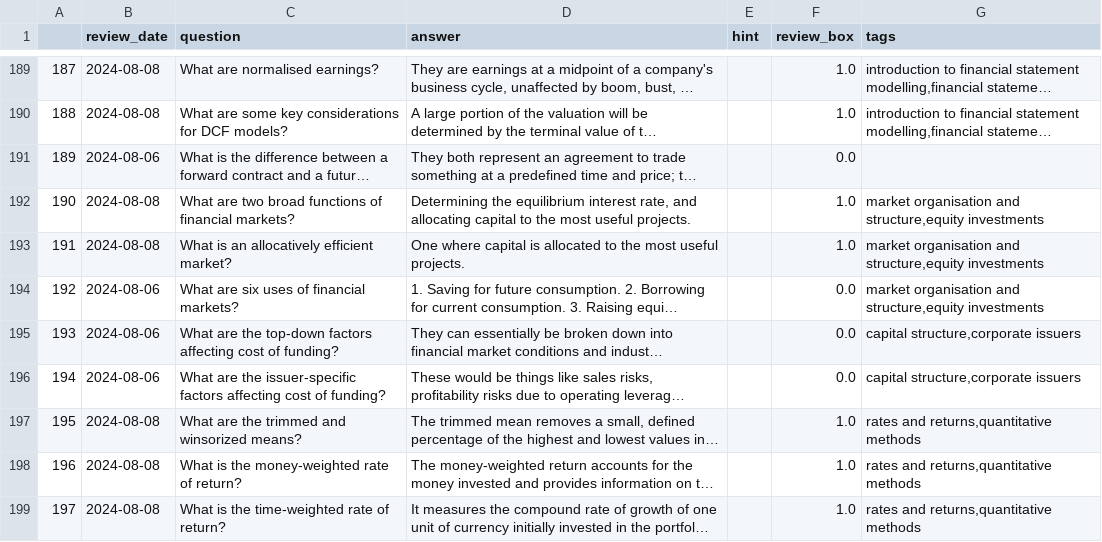
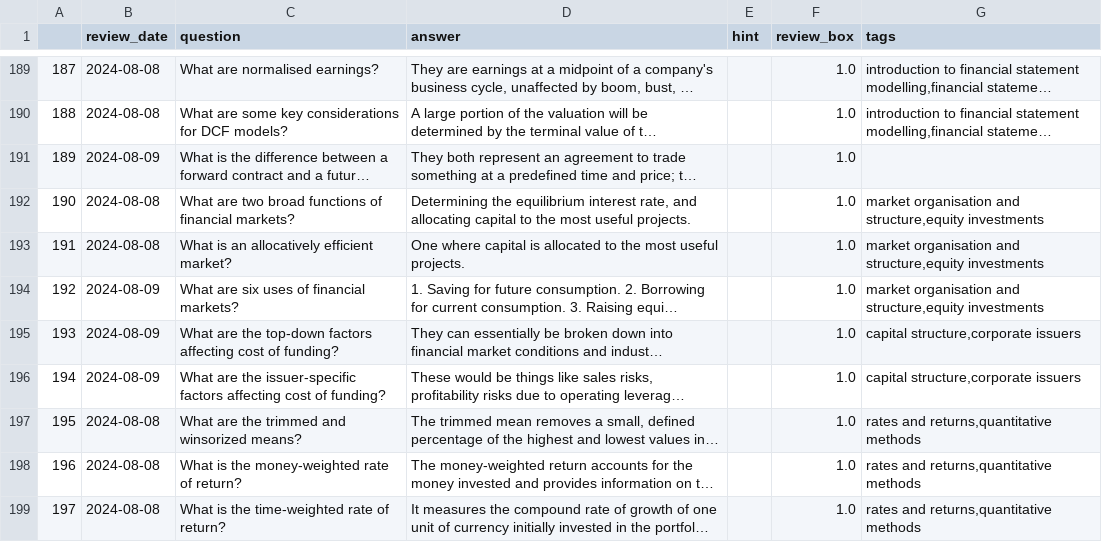
Before and after one commit to LankyLuke97/study-planning, a CSV file: cfa.csv, drawn as a sheet; only a part is shown, gaps mark what is left out; long unchanged cells end in …; the diff covers the shown part only; the diff names each change by its address in the sheet, - before the commit and + after, or states it on an @@ line.

Commit message:
Updates questions 06/08/2024

```diff
--- a/cfa.csv
+++ b/cfa.csv
-B191 (review_date): 2024-08-06
+B191 (review_date): 2024-08-09
-F191 (review_box): 0.0
+F191 (review_box): 1.0
-B194:B196 (review_date): 2024-08-06
+B194:B196 (review_date): 2024-08-09
-F194:F196 (review_box): 0.0
+F194:F196 (review_box): 1.0
```
Also changed, not shown: 33 edited cells elsewhere in this file.
